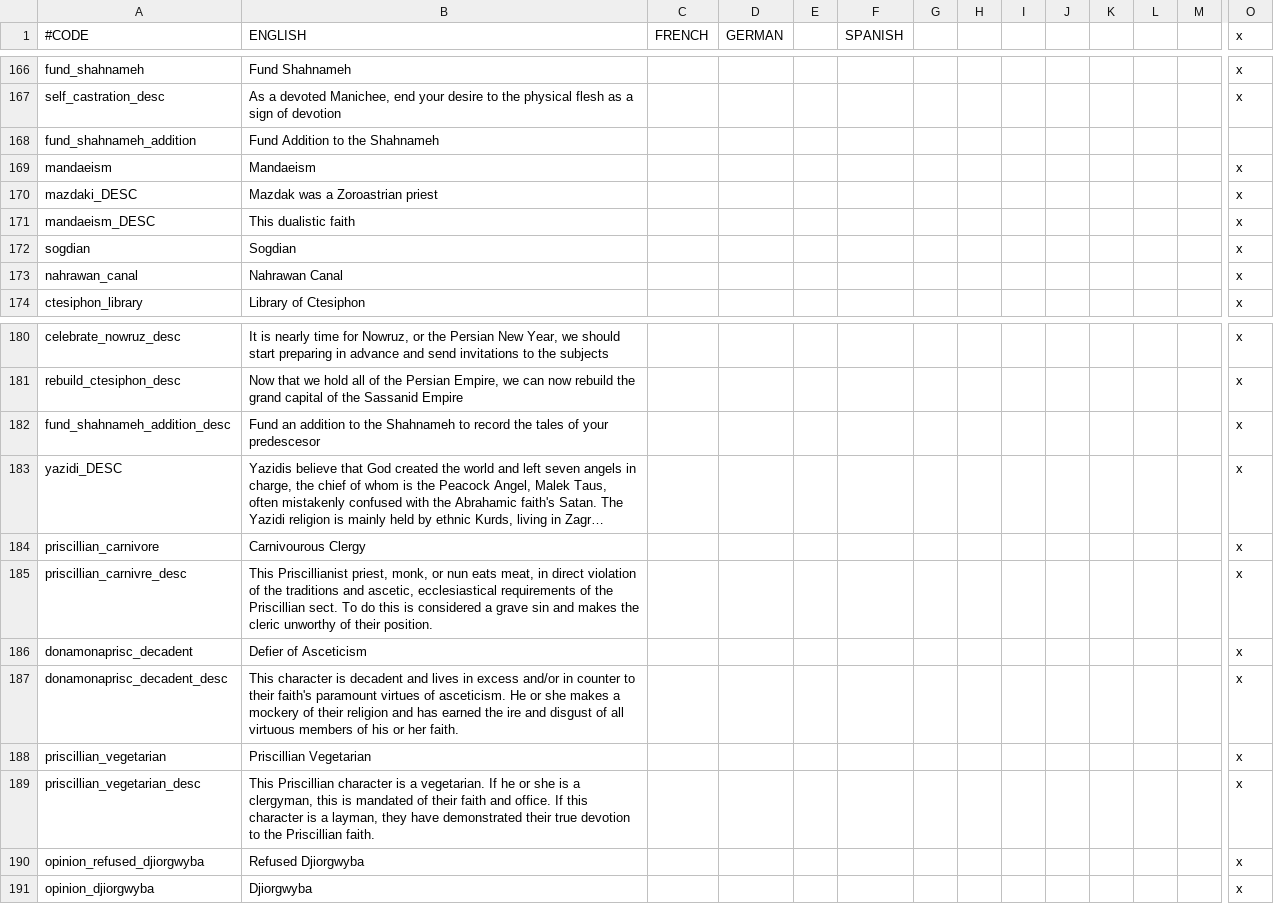
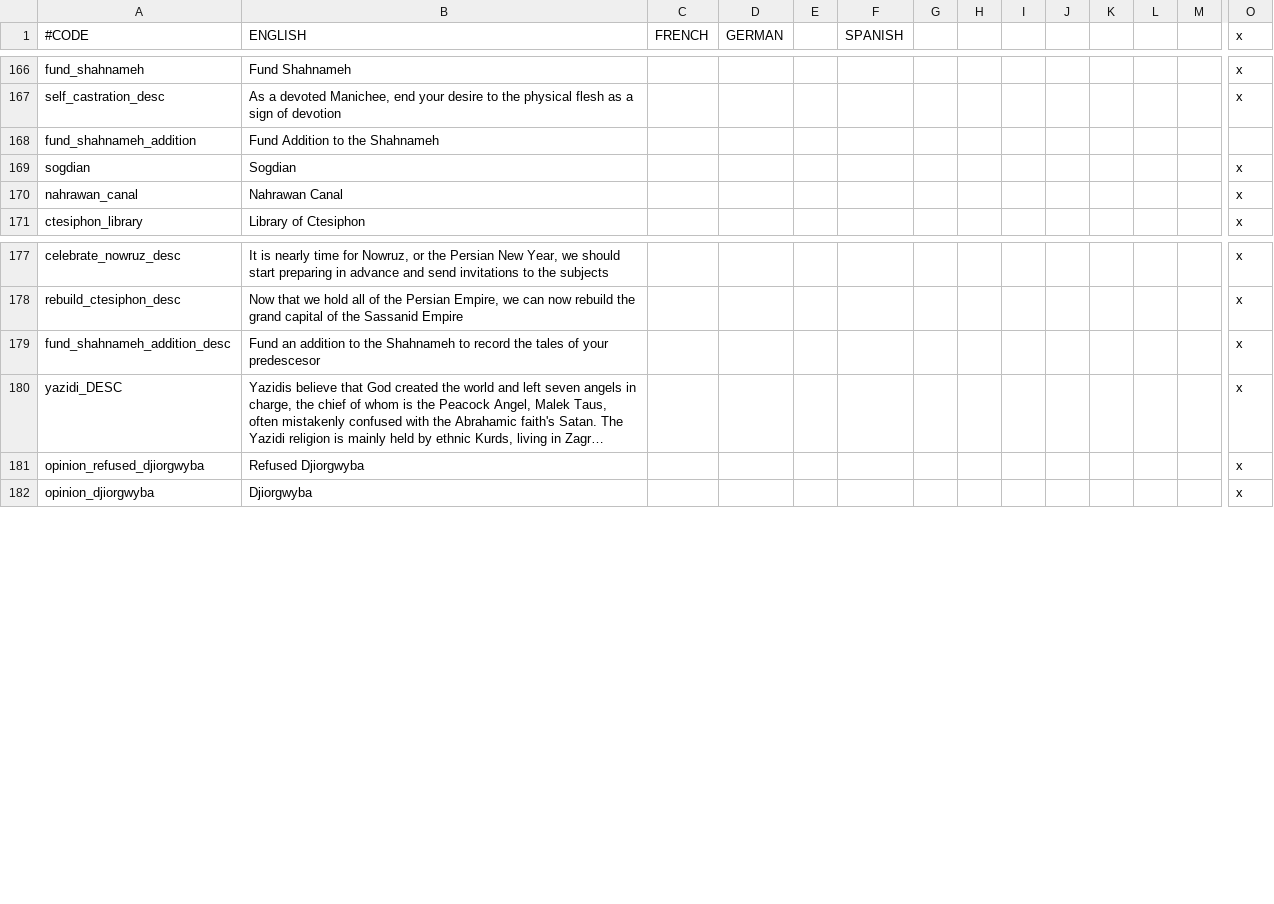
Before and after one commit to loup99/WtWSMS, a CSV file: WTWSMS/localisation/MZ.csv, drawn as a sheet; only a part is shown, gaps mark what is left out; long unchanged cells end in …; rows hold the shown columns only; the diff names each change by its address in the sheet, - before the commit and + after, or states it on an @@ line.

Commit message:
Integrating @TurtleShroom 's Changes #224
- Step two, which I hadn't finished this morning. This mostly fixes
localisation.
- These are on hold as @TurtleShroom expressed his desire to continue
the review.

```diff
--- a/WTWSMS/localisation/MZ.csv
+++ b/WTWSMS/localisation/MZ.csv
-row 169: mandaeism | Mandaeism |  |  |  |  |  |  |  |  |  |  |  | x
-row 170: mazdaki_DESC | Mazdak was a Zoroastrian priest |  |  |  |  |  |  |  |  |  |  |  | x
-row 171: mandaeism_DESC | This dualistic faith |  |  |  |  |  |  |  |  |  |  |  | x
-row 184: priscillian_carnivore | Carnivourous Clergy |  |  |  |  |  |  |  |  |  |  |  | x
-row 185: priscillian_carnivre_desc | This Priscillianist priest, monk, or nun eats meat, in direct violation of the traditions and ascetic, ecclesiastical requirements of the Priscillian sect. To do this is considered a grave sin and makes the cleric unworthy of their position. |  |  |  |  |  |  |  |  |  |  |  | x
-row 186: donamonaprisc_decadent | Defier of Asceticism |  |  |  |  |  |  |  |  |  |  |  | x
-row 187: donamonaprisc_decadent_desc | This character is decadent and lives in excess and/or in counter to their faith's paramount virtues of asceticism. He or she makes a mockery of their religion and has earned the ire and disgust of all virtuous members of his or her faith. |  |  |  |  |  |  |  |  |  |  |  | x
-row 188: priscillian_vegetarian | Priscillian Vegetarian |  |  |  |  |  |  |  |  |  |  |  | x
-row 189: priscillian_vegetarian_desc | This Priscillian character is a vegetarian. If he or she is a clergyman, this is mandated of their faith and office. If this character is a layman, they have demonstrated their true devotion to the Priscillian faith. |  |  |  |  |  |  |  |  |  |  |  | x
```
Also changed, not shown: WTWSMS/localisation/VIET_religion_jewish.csv, WTWSMS/localisation/WtWSMS_misc.csv.
